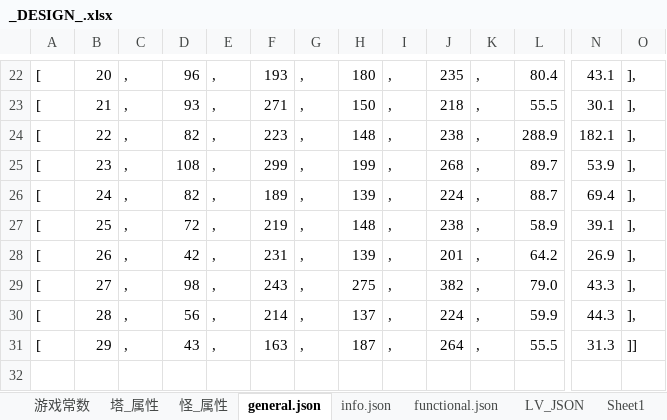
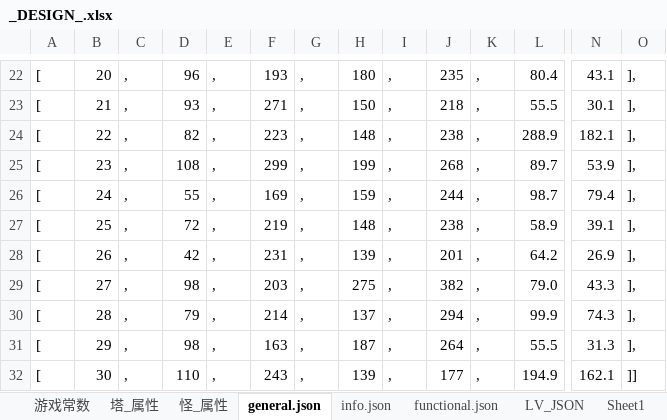
Before and after one commit to Crasader/ColorDefence, an Excel workbook: _DESIGN_.xlsx, sheet general.json, drawn as a sheet; only a part is shown, gaps mark what is left out; values as stored, in another font and other column widths than the file's, no borders; rows hold the shown columns only; the diff names each change by its address in the sheet, - before the commit and + after, or states it on an @@ line.

```diff
--- a/_DESIGN_.xlsx (sheet general.json)
+++ b/_DESIGN_.xlsx (sheet general.json)
-D26: 82
+D26: 55
-F26: 189
+F26: 169
-H26: 139
+H26: 159
-J26: 224
+J26: 244
-L26: 88.7
+L26: 98.7
-N26: 69.4
+N26: 79.4
-F29: 243
+F29: 203
-D30: 56
+D30: 79
-J30: 224
+J30: 294
-L30: 59.9
+L30: 99.9
-N30: 44.3
+N30: 74.3
-D31: 43
+D31: 98
-O31: ]]
+O31: ],
+row 32: [ | 30 | , | 110 | , | 243 | , | 139 | , | 177 | , | 194.9 | 162.1 | ]]
```
Also changed, not shown: sheet 塔_属性, formulas that keep their value, charts or pictures, 54 other files.
